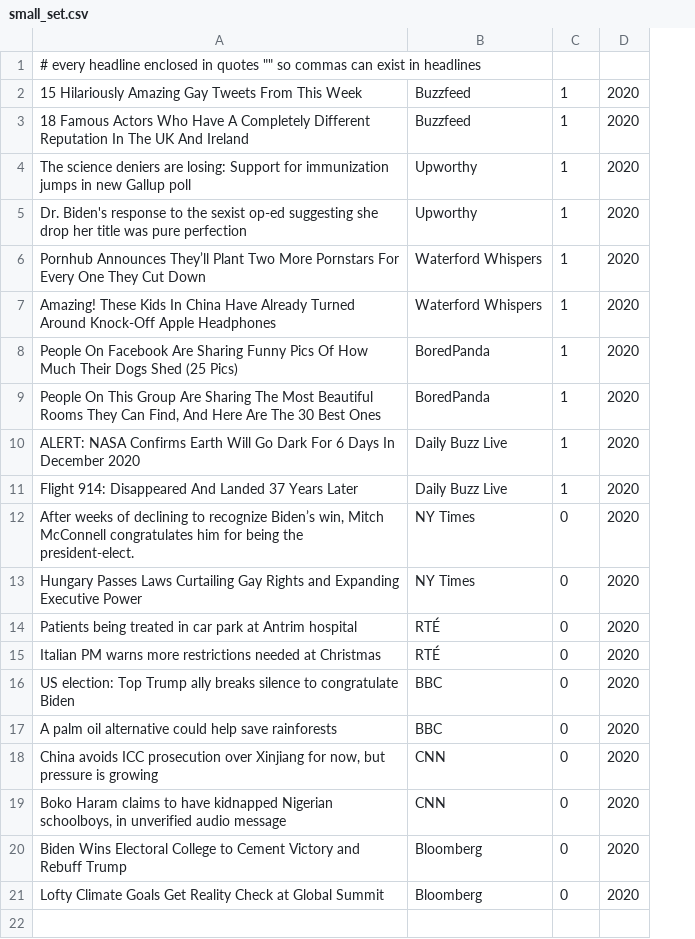
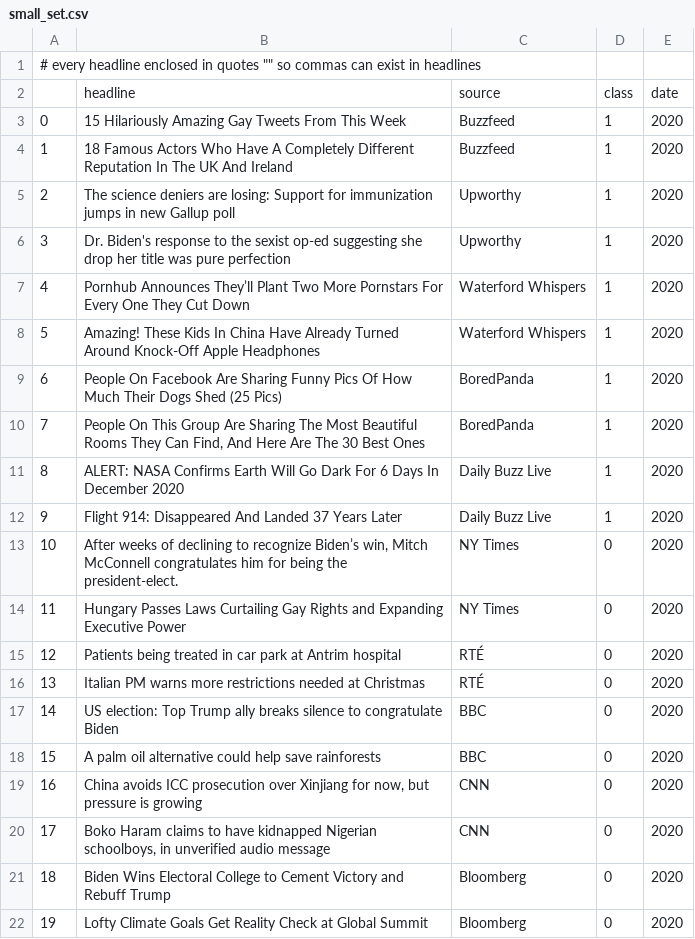
Before and after one commit to hollytb/ml_project, a CSV file: data/small_set.csv, drawn as a sheet; addresses are those after the commit; the diff names each change by its address in the sheet, - before the commit and + after, or states it on an @@ line.

```diff
--- a/data/small_set.csv
+++ b/data/small_set.csv
+column A, row 1: # every headline enclosed in quotes "" so commas can exist in headlines; rows 3-22: 0 | 1 | 2 | 3 | 4 | 5 | 6 | 7 | 8 | 9 | 10 | 11 | 12 | 13 | 14 | 15 | 16 | 17 | 18 | 19
-B1: # every headline enclosed in quotes "" so commas can exist in headlines
+B1: (empty)
+row 2:  | headline | source | class | date
```
Also changed, not shown: 1 other file.
